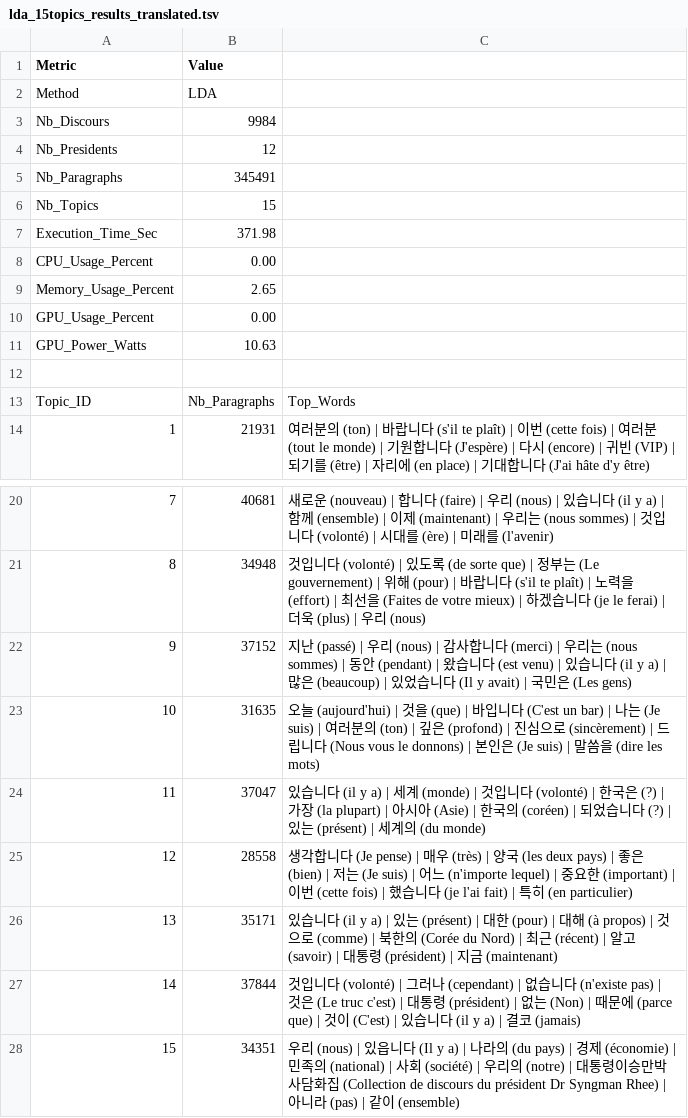
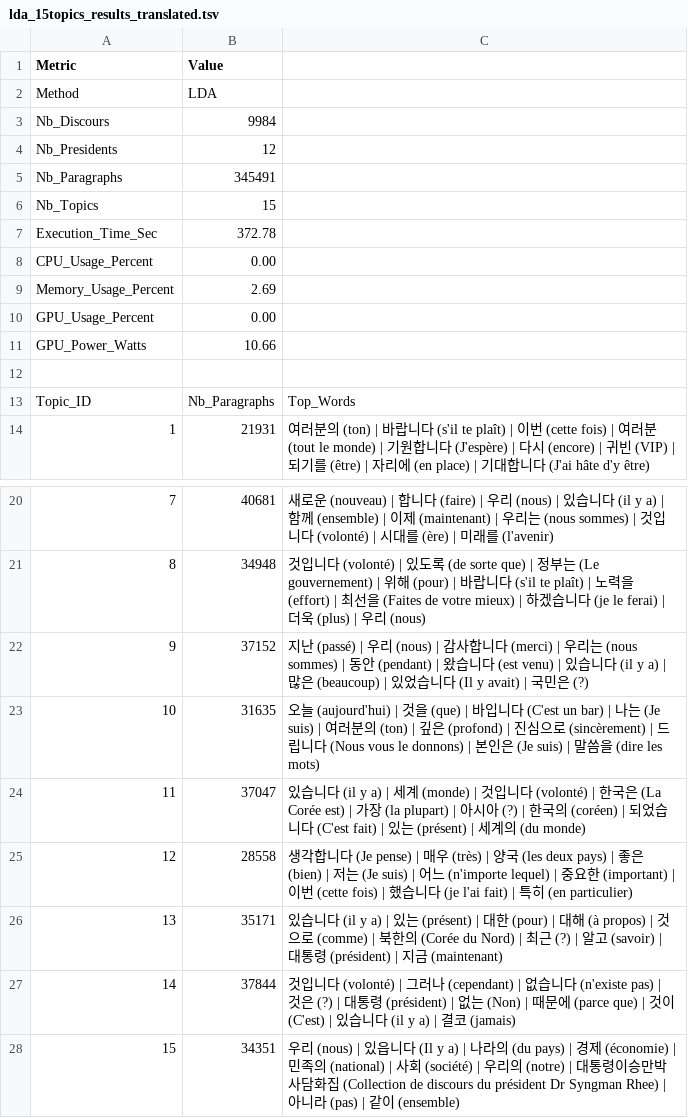
Before and after one commit to MarcelALng/recit_coree_TAL, a TSV file: lda_15topics_results_translated.tsv, drawn as a sheet; only a part is shown, gaps mark what is left out.

```diff
--- a/lda_15topics_results_translated.tsv
+++ b/lda_15topics_results_translated.tsv
@@ -6,7 +6,7 @@ Nb_Paragraphs	345491
 Nb_Topics	15
-Execution_Time_Sec	371.98
+Execution_Time_Sec	372.78
 CPU_Usage_Percent	0.00
-Memory_Usage_Percent	2.65
+Memory_Usage_Percent	2.69
 GPU_Usage_Percent	0.00
-GPU_Power_Watts	10.63
+GPU_Power_Watts	10.66
 
@@ -21,8 +21,8 @@ Topic_ID	Nb_Paragraphs	Top_Words
 8	34948	것입니다 (volonté) | 있도록 (de sorte que) | 정부는 (Le gouvernement) | 위해 (pour) | 바랍니다 (s'il te plaît) | 노력을 (effort) | 최선을 (Faites de votre mieux) | 하겠습니다 (je le ferai) | 더욱 (plus) | 우리 (nous)
-9	37152	지난 (passé) | 우리 (nous) | 감사합니다 (merci) | 우리는 (nous sommes) | 동안 (pendant) | 왔습니다 (est venu) | 있습니다 (il y a) | 많은 (beaucoup) | 있었습니다 (Il y avait) | 국민은 (Les gens)
+9	37152	지난 (passé) | 우리 (nous) | 감사합니다 (merci) | 우리는 (nous sommes) | 동안 (pendant) | 왔습니다 (est venu) | 있습니다 (il y a) | 많은 (beaucoup) | 있었습니다 (Il y avait) | 국민은 (?)
 10	31635	오늘 (aujourd'hui) | 것을 (que) | 바입니다 (C'est un bar) | 나는 (Je suis) | 여러분의 (ton) | 깊은 (profond) | 진심으로 (sincèrement) | 드립니다 (Nous vous le donnons) | 본인은 (Je suis) | 말씀을 (dire les mots)
-11	37047	있습니다 (il y a) | 세계 (monde) | 것입니다 (volonté) | 한국은 (?) | 가장 (la plupart) | 아시아 (Asie) | 한국의 (coréen) | 되었습니다 (?) | 있는 (présent) | 세계의 (du monde)
+11	37047	있습니다 (il y a) | 세계 (monde) | 것입니다 (volonté) | 한국은 (La Corée est) | 가장 (la plupart) | 아시아 (?) | 한국의 (coréen) | 되었습니다 (C'est fait) | 있는 (présent) | 세계의 (du monde)
 12	28558	생각합니다 (Je pense) | 매우 (très) | 양국 (les deux pays) | 좋은 (bien) | 저는 (Je suis) | 어느 (n'importe lequel) | 중요한 (important) | 이번 (cette fois) | 했습니다 (je l'ai fait) | 특히 (en particulier)
-13	35171	있습니다 (il y a) | 있는 (présent) | 대한 (pour) | 대해 (à propos) | 것으로 (comme) | 북한의 (Corée du Nord) | 최근 (récent) | 알고 (savoir) | 대통령 (président) | 지금 (maintenant)
-14	37844	것입니다 (volonté) | 그러나 (cependant) | 없습니다 (n'existe pas) | 것은 (Le truc c'est) | 대통령 (président) | 없는 (Non) | 때문에 (parce que) | 것이 (C'est) | 있습니다 (il y a) | 결코 (jamais)
+13	35171	있습니다 (il y a) | 있는 (présent) | 대한 (pour) | 대해 (à propos) | 것으로 (comme) | 북한의 (Corée du Nord) | 최근 (?) | 알고 (savoir) | 대통령 (président) | 지금 (maintenant)
+14	37844	것입니다 (volonté) | 그러나 (cependant) | 없습니다 (n'existe pas) | 것은 (?) | 대통령 (président) | 없는 (Non) | 때문에 (parce que) | 것이 (C'est) | 있습니다 (il y a) | 결코 (jamais)
 15	34351	우리 (nous) | 있읍니다 (Il y a) | 나라의 (du pays) | 경제 (économie) | 민족의 (national) | 사회 (société) | 우리의 (notre) | 대통령이승만박사담화집 (Collection de discours du président Dr Syngman Rhee) | 아니라 (pas) | 같이 (ensemble)
```
Also changed, not shown: lda_15topics_results.tsv, lsa_gpu_15topics_results.tsv, 8 other files.
